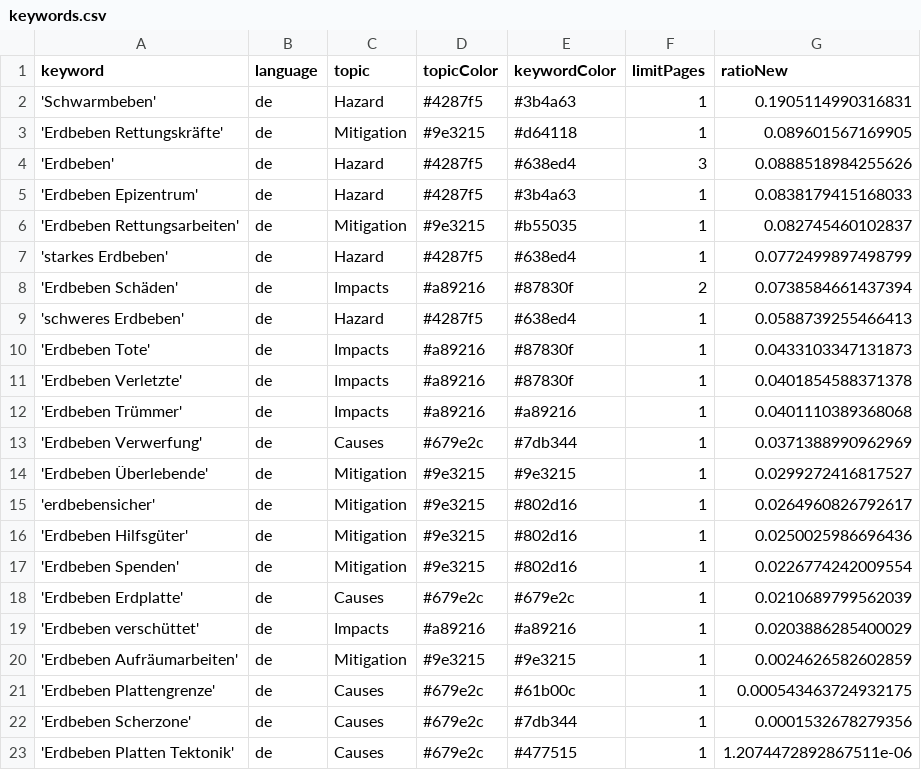
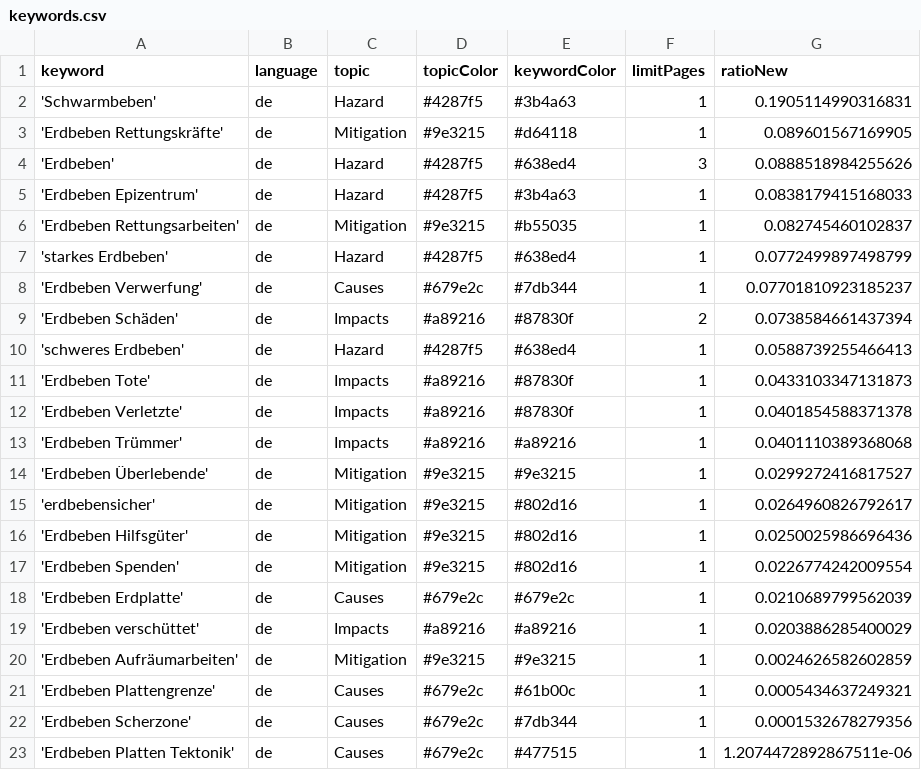
Before and after one commit to marcol95-news/earthquakeiscoming, a CSV file: keywords.csv, drawn as a sheet.

```diff
--- a/keywords.csv
+++ b/keywords.csv
@@ -7,2 +7,3 @@ keyword,language,topic,topicColor,keywordColor,limitPages,ratioNew
 'starkes Erdbeben',de,Hazard,#4287f5,#638ed4,1,0.0772499897498799
+'Erdbeben Verwerfung',de,Causes,#679e2c,#7db344,1,0.07701810923185237
 'Erdbeben Schäden',de,Impacts,#a89216,#87830f,2,0.0738584661437394
@@ -12,3 +13,2 @@ keyword,language,topic,topicColor,keywordColor,limitPages,ratioNew
 'Erdbeben Trümmer',de,Impacts,#a89216,#a89216,1,0.0401110389368068
-'Erdbeben Verwerfung',de,Causes,#679e2c,#7db344,1,0.0371388990962969
 'Erdbeben Überlebende',de,Mitigation,#9e3215,#9e3215,1,0.0299272416817527
@@ -20,3 +20,3 @@ keyword,language,topic,topicColor,keywordColor,limitPages,ratioNew
 'Erdbeben Aufräumarbeiten',de,Mitigation,#9e3215,#9e3215,1,0.0024626582602859
-'Erdbeben Plattengrenze',de,Causes,#679e2c,#61b00c,1,0.000543463724932175
+'Erdbeben Plattengrenze',de,Causes,#679e2c,#61b00c,1,0.0005434637249321
 'Erdbeben Scherzone',de,Causes,#679e2c,#7db344,1,0.0001532678279356
```
Also changed, not shown: csv/news_2026_02.csv.
